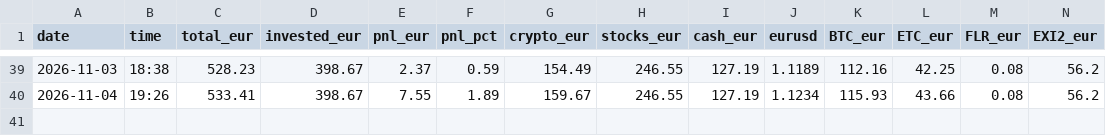
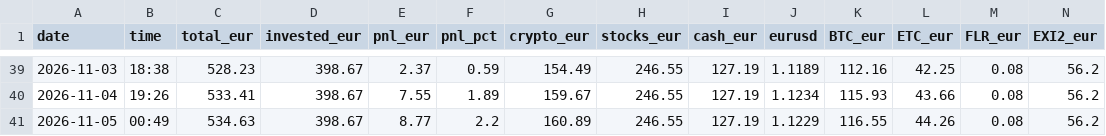
Before and after one commit to asparuhtah/bot, a CSV file: docs/invest/daily.csv, drawn as a sheet; only a part is shown, gaps mark what is left out; rows hold the shown columns only; the diff names each change by its address in the sheet, - before the commit and + after, or states it on an @@ line.

```diff
--- a/docs/invest/daily.csv
+++ b/docs/invest/daily.csv
+row 41: 2026-11-05 | 00:49 | 534.63 | 398.67 | 8.77 | 2.2 | 160.89 | 246.55 | 127.19 | 1.1229 | 116.55 | 44.26 | 0.08 | 56.2
```
Also changed, not shown: docs/invest/latest.csv, docs/invest/prices_hourly.csv, 2 other files.
